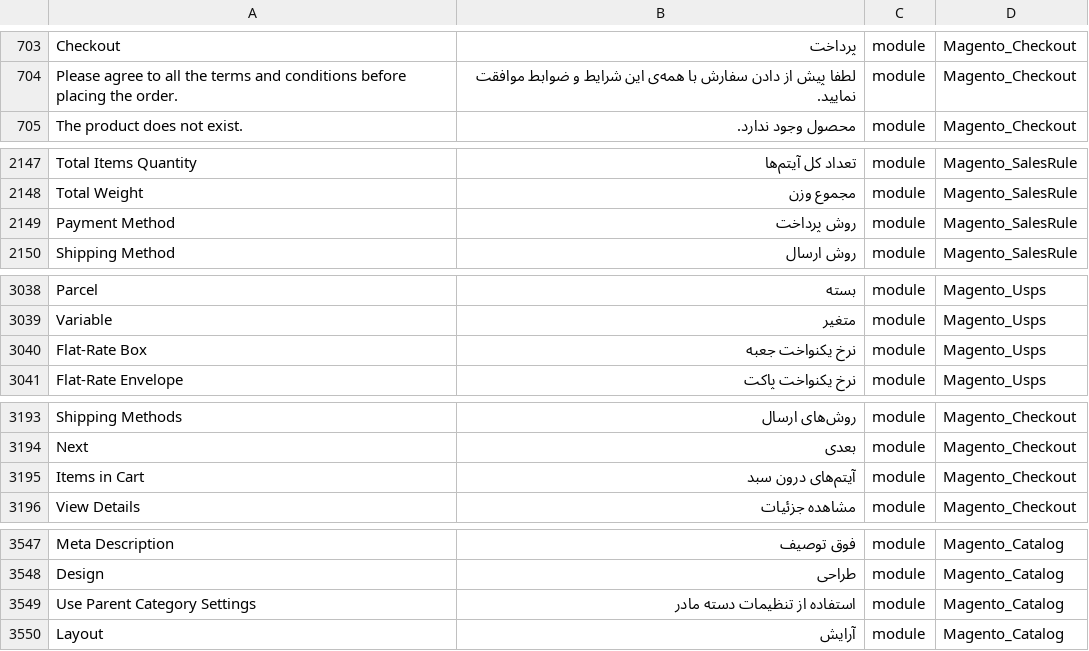
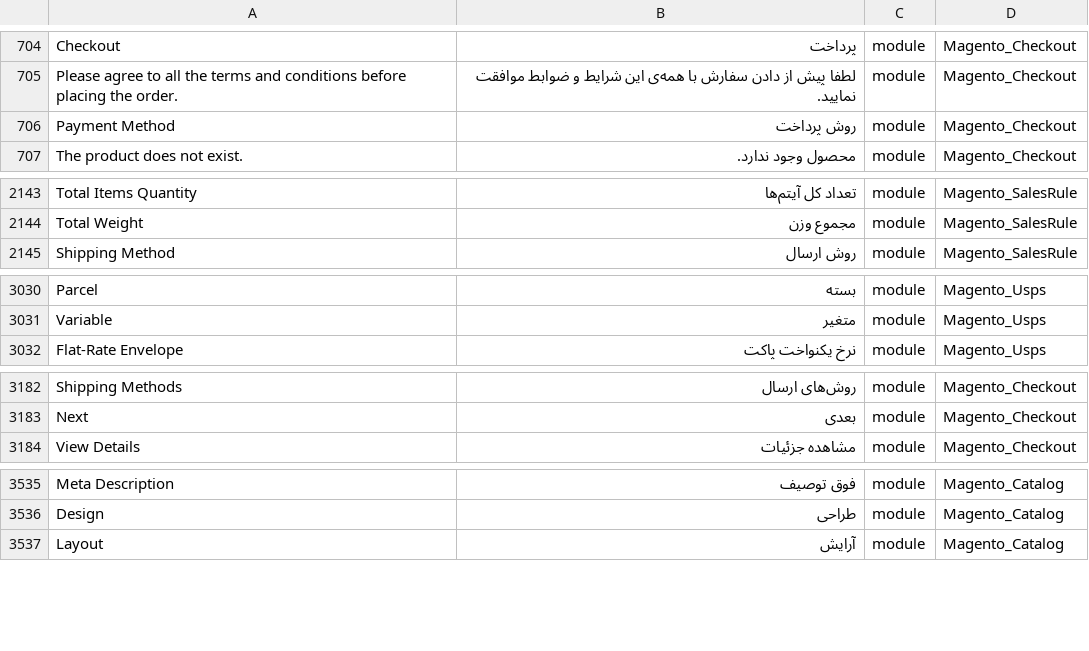
Before and after one commit to Magento2Translations/language_fa_ir, a CSV file: fa_IR.csv, drawn as a sheet; only a part is shown, gaps mark what is left out; removed rows and columns are numbered as before the commit, all else as after; the diff covers the shown part only; the diff names each change by its address in the sheet, - before the commit and + after, or states it on an @@ line.

```diff
--- a/fa_IR.csv
+++ b/fa_IR.csv
+row 706: Payment Method | روش پرداخت | module | Magento_Checkout
-row 2149: Payment Method | روش پرداخت | module | Magento_SalesRule
-row 3040: Flat-Rate Box | نرخ یکنواخت جعبه | module | Magento_Usps
-row 3195: Items in Cart | آیتم‌های درون سبد | module | Magento_Checkout
-row 3549: Use Parent Category Settings | استفاده از تنظیمات دسته مادر | module | Magento_Catalog
```
Also changed, not shown: 2 added rows and 13 removed rows elsewhere in this file, 1 other file.
